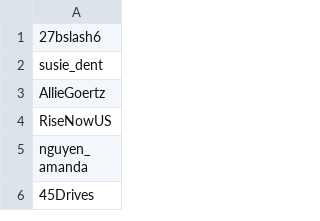
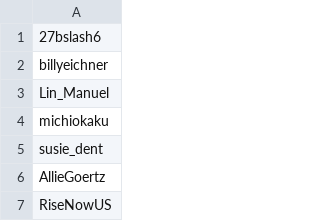
Before and after one commit to Adanufgail/BanParty, a CSV file: safe.csv, drawn as a sheet; only a part is shown; the shorter side is filled out with more unchanged rows; the diff names each change by its address in the sheet, - before the commit and + after, or states it on an @@ line.

```diff
--- a/safe.csv
+++ b/safe.csv
+row 2: billyeichner
+row 3: Lin_Manuel
+row 4: michiokaku
```
Also changed, not shown: banlist.csv, 4 other files.
